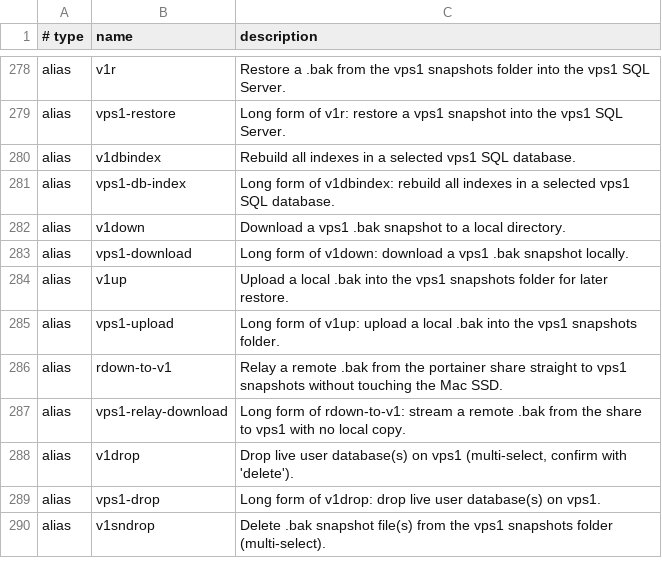
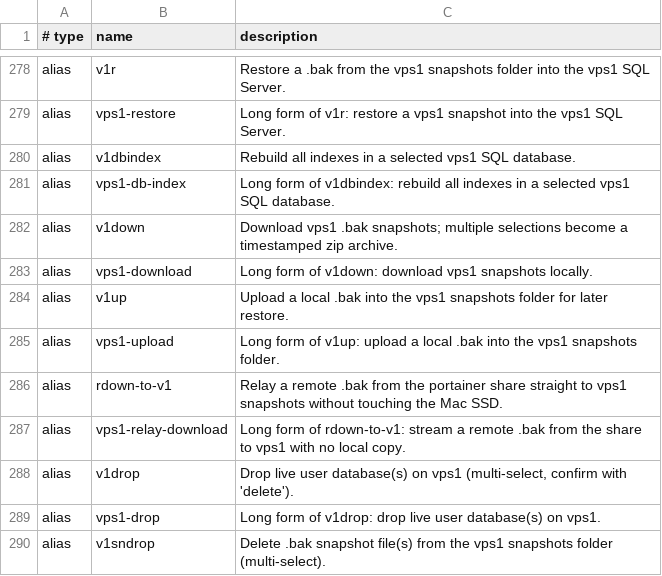
Before and after one commit to AndiOliverIon/mac-forge, a TSV file: configs/alias-descriptions.tsv, drawn as a sheet; only a part is shown, gaps mark what is left out.

Commit message:
Enhanced for multiselection the v1down script.

```diff
--- a/configs/alias-descriptions.tsv
+++ b/configs/alias-descriptions.tsv
@@ -281,4 +281,4 @@ alias	v1dbindex	Rebuild all indexes in a selected vps1 SQL database.
 alias	vps1-db-index	Long form of v1dbindex: rebuild all indexes in a selected vps1 SQL database.
-alias	v1down	Download a vps1 .bak snapshot to a local directory.
-alias	vps1-download	Long form of v1down: download a vps1 .bak snapshot locally.
+alias	v1down	Download vps1 .bak snapshots; multiple selections become a timestamped zip archive.
+alias	vps1-download	Long form of v1down: download vps1 snapshots locally.
 alias	v1up	Upload a local .bak into the vps1 snapshots folder for later restore.
```
Also changed, not shown: 1 other file.
